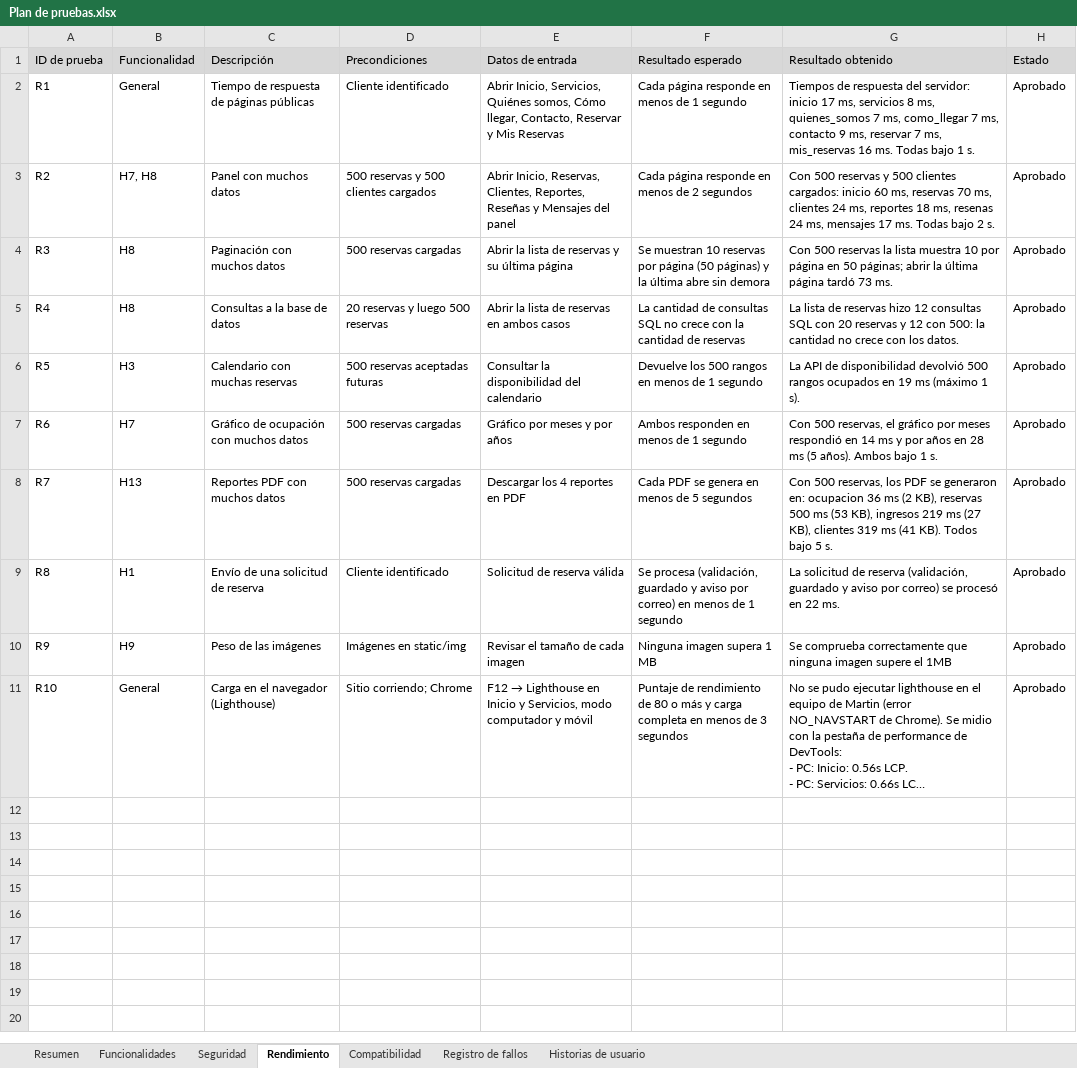
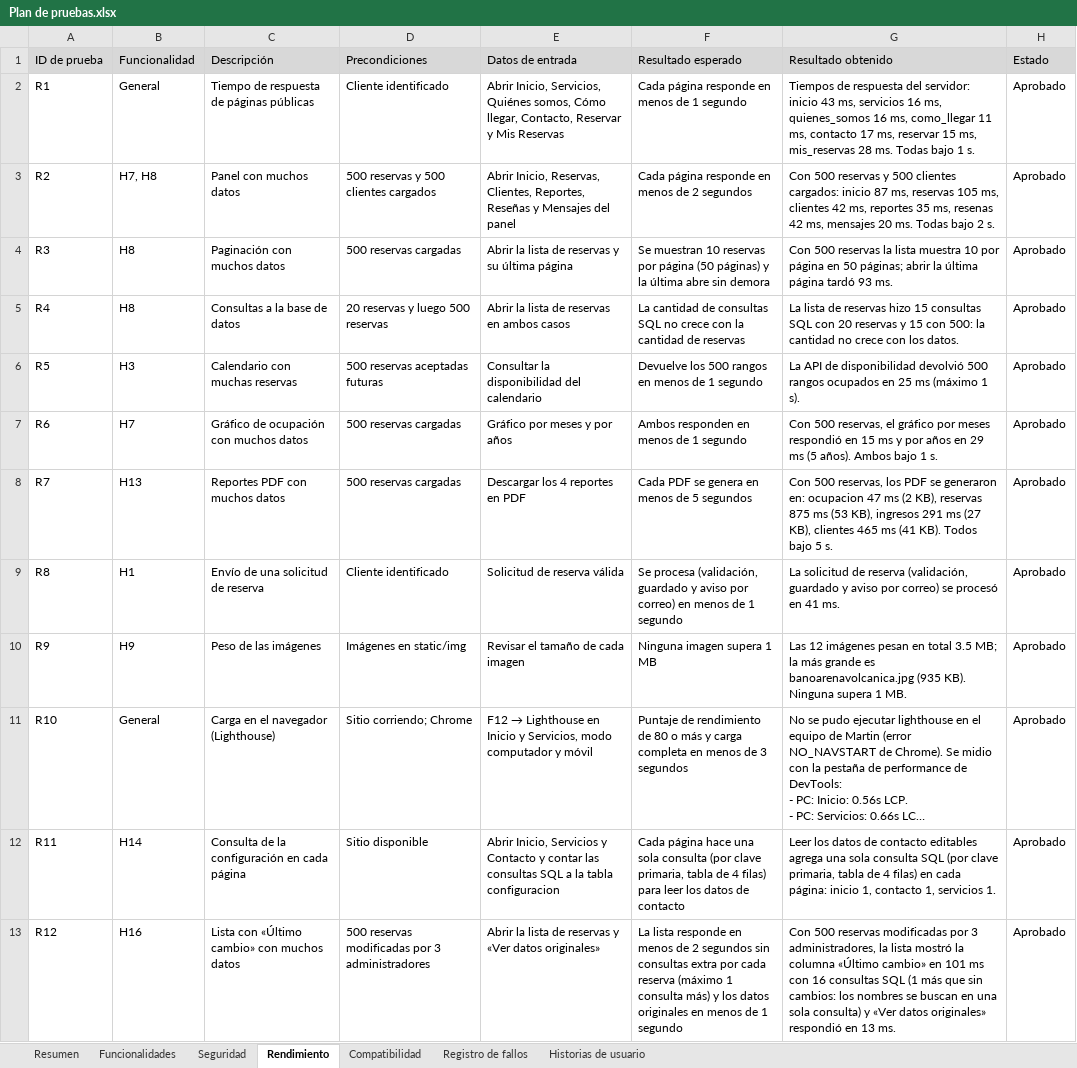
Before and after one commit to SolidFidier/PTY4614-002D_Equipo_12, an Excel workbook: Fase 2/Evidencias Proyecto/Documentos/Plan de pruebas.xlsx, sheet Rendimiento, drawn as a sheet; long unchanged cells end in …; values as stored, in another font and other column widths than the file's, no borders; charts and pictures not drawn; the diff names each change by its address in the sheet, - before the commit and + after, or states it on an @@ line.

```diff
--- a/Fase 2/Evidencias Proyecto/Documentos/Plan de pruebas.xlsx (sheet Rendimiento)
+++ b/Fase 2/Evidencias Proyecto/Documentos/Plan de pruebas.xlsx (sheet Rendimiento)
-G2: …servidor: inicio 17 ms, servicios 8 ms, quienes_somos 7 ms, como_llegar 7 ms, contacto 9 ms, reservar 7 ms, mis_reservas 16 ms. Todas…
+G2: …servidor: inicio 43 ms, servicios 16 ms, quienes_somos 16 ms, como_llegar 11 ms, contacto 17 ms, reservar 15 ms, mis_reservas 28 ms. Todas…
-G3: …cargados: inicio 60 ms, reservas 70 ms, clientes 24 ms, reportes 18 ms, resenas 24 ms, mensajes 17 ms. Todas…
+G3: …cargados: inicio 87 ms, reservas 105 ms, clientes 42 ms, reportes 35 ms, resenas 42 ms, mensajes 20 ms. Todas…
-G4: …página tardó 73 ms.
+G4: …página tardó 93 ms.
-G5: …reservas hizo 12 consultas SQL con 20 reservas y 12 con 500:…
+G5: …reservas hizo 15 consultas SQL con 20 reservas y 15 con 500:…
-G6: …ocupados en 19 ms (máximo…
+G6: …ocupados en 25 ms (máximo…
-G7: …respondió en 14 ms y por años en 28 ms (5…
+G7: …respondió en 15 ms y por años en 29 ms (5…
-G8: …en: ocupacion 36 ms (2 KB), reservas 500 ms (53 KB), ingresos 219 ms (27 KB), clientes 319 ms (41…
+G8: …en: ocupacion 47 ms (2 KB), reservas 875 ms (53 KB), ingresos 291 ms (27 KB), clientes 465 ms (41…
-G9: …procesó en 22 ms.
+G9: …procesó en 41 ms.
-G10: Se comprueba correctamente que ninguna imagen supere el 1MB
+G10: Las 12 imágenes pesan en total 3.5 MB; la más grande es banoarenavolcanica.jpg (935 KB). Ninguna supera 1 MB.
+row 12: R11 | H14 | Consulta de la configuración en cada página | Sitio disponible | Abrir Inicio, Servicios y Contacto y contar las consultas SQL a la tabla configuracion | Cada página hace una sola consulta (por clave primaria, tabla de 4 filas) para leer los datos de contacto | Leer los datos de contacto editables agrega una sola consulta SQL (por clave primaria, tabla de 4 filas) en cada página: inicio 1, contacto 1, servicios 1. | Aprobado
+row 13: R12 | H16 | Lista con «Último cambio» con muchos datos | 500 reservas modificadas por 3 administradores | Abrir la lista de reservas y «Ver datos originales» | La lista responde en menos de 2 segundos sin consultas extra por cada reserva (máximo 1 consulta más) y los datos originales en menos de 1 segundo | Con 500 reservas modificadas por 3 administradores, la lista mostró la columna «Último cambio» en 101 ms con 16 consultas SQL (1 más que sin cambios: los nombres se buscan en una sola consulta) y «Ver datos originales» respondió en 13 ms. | Aprobado
```
Also changed, not shown: sheet Funcionalidades, sheet Seguridad, sheet Compatibilidad, sheet Resumen, sheet Historias de usuario, sheet Registro de fallos, charts or pictures, Fase 2/Evidencias Proyecto/Documentos/Historias de usuario y product backlog.xlsx, 3 other files.
